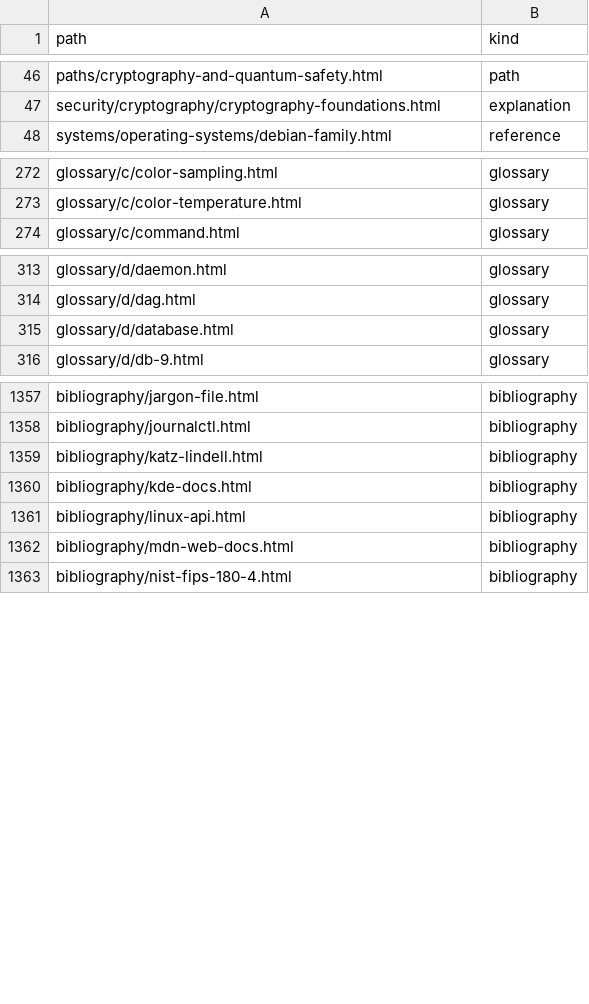
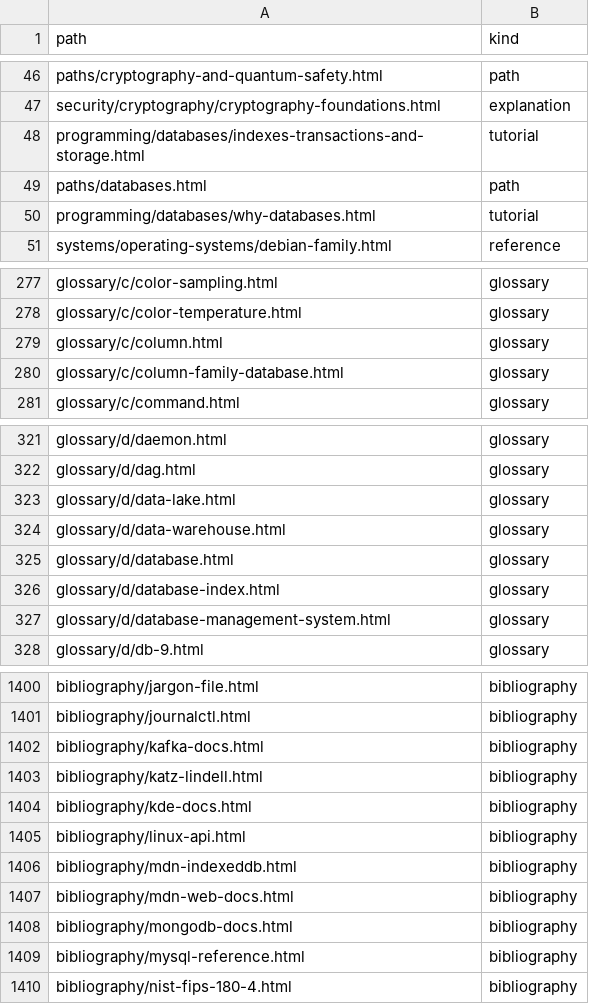
Before and after one commit to greenermoose/tam, a TSV file: knowledge/index.kinds.tsv, drawn as a sheet; only a part is shown, gaps mark what is left out; the diff covers the shown part only; the diff names each change by its address in the sheet, - before the commit and + after, or states it on an @@ line.

```diff
--- a/knowledge/index.kinds.tsv
+++ b/knowledge/index.kinds.tsv
+row 48: programming/databases/indexes-transactions-and-storage.html | tutorial
+row 49: paths/databases.html | path
+row 50: programming/databases/why-databases.html | tutorial
+row 279: glossary/c/column.html | glossary
+row 280: glossary/c/column-family-database.html | glossary
+row 323: glossary/d/data-lake.html | glossary
+row 324: glossary/d/data-warehouse.html | glossary
+row 326: glossary/d/database-index.html | glossary
+row 327: glossary/d/database-management-system.html | glossary
+row 1402: bibliography/kafka-docs.html | bibliography
+row 1406: bibliography/mdn-indexeddb.html | bibliography
+row 1408: bibliography/mongodb-docs.html | bibliography
+row 1409: bibliography/mysql-reference.html | bibliography
```
Also changed, not shown: 41 added rows elsewhere in this file, knowledge/index.parents.tsv, knowledge/index.paths.tsv, 19 other files.
